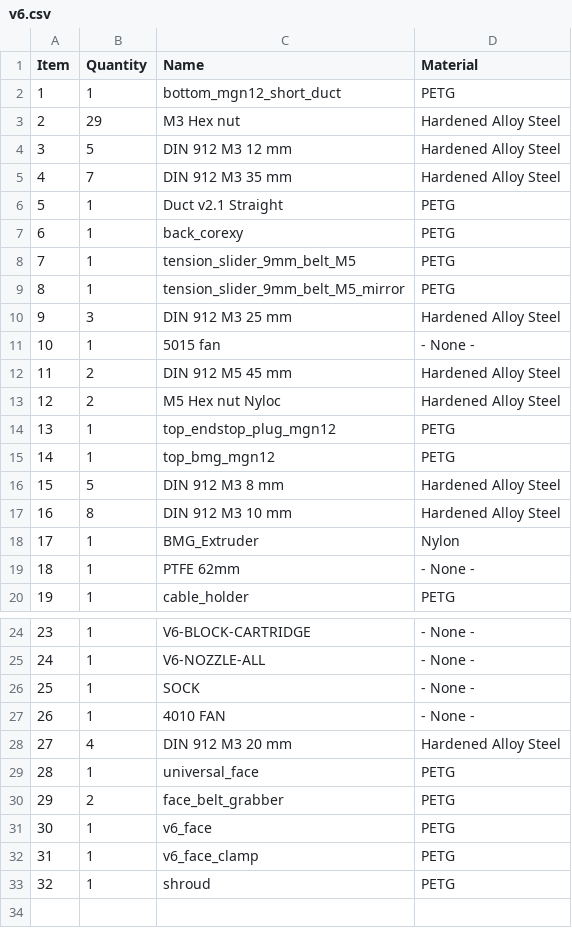
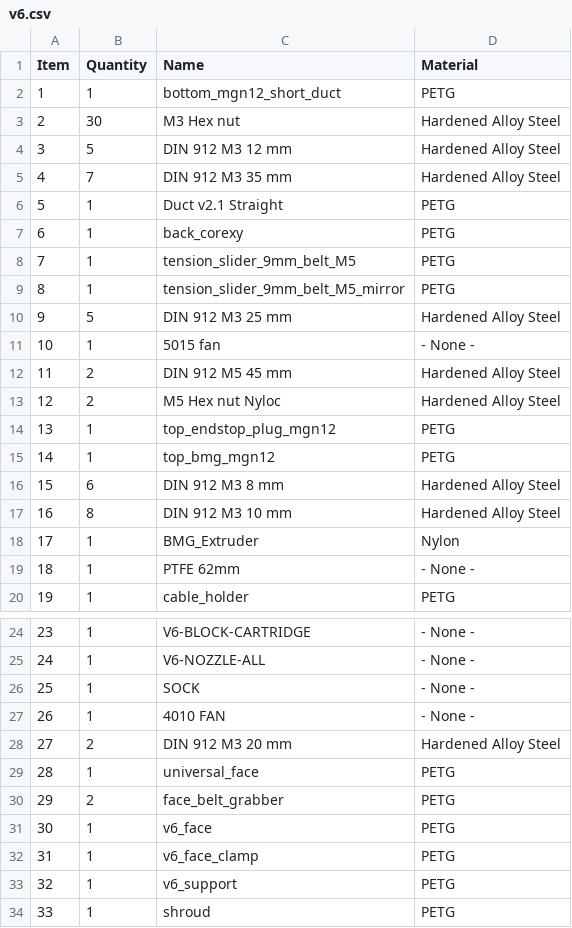
Before and after one commit to EVA-3D/eva-bmg, a CSV file: bom/v6.csv, drawn as a sheet; only a part is shown, gaps mark what is left out; addresses are those after the commit; the diff names each change by its address in the sheet, - before the commit and + after, or states it on an @@ line.

```diff
--- a/bom/v6.csv
+++ b/bom/v6.csv
-B3 (Quantity): 29
+B3 (Quantity): 30
-B10 (Quantity): 3
+B10 (Quantity): 5
-B16 (Quantity): 5
+B16 (Quantity): 6
-B28 (Quantity): 4
+B28 (Quantity): 2
+row 33: 32 | 1 | v6_support | PETG
@@ column A (Item) renumbered from row 34 down @@
```
Also changed, not shown: bom/dragon.csv, 12 other files.
